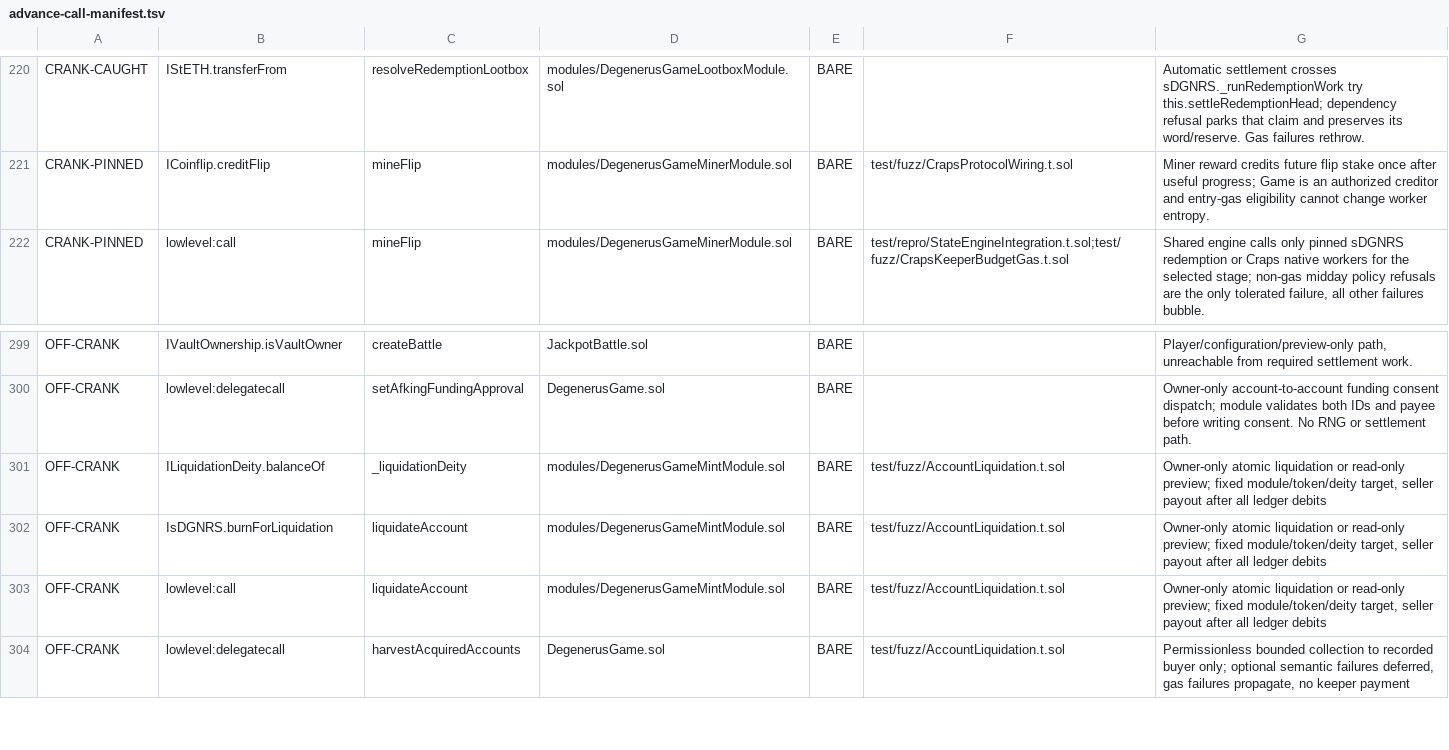
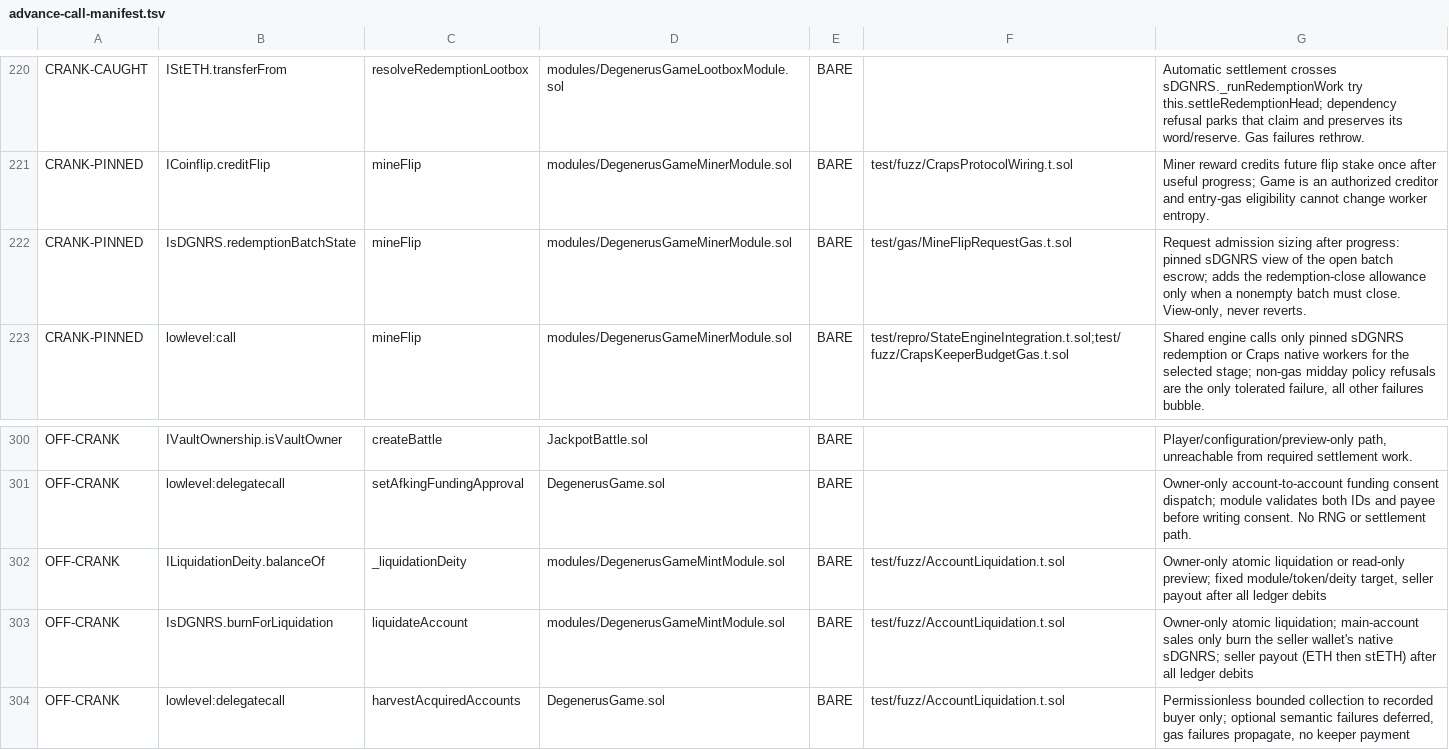
Before and after one commit to PurgeGame/degenerus-protocol, a TSV file: scripts/advance-call-manifest.tsv, drawn as a sheet; only a part is shown, gaps mark what is left out.

```diff
--- a/scripts/advance-call-manifest.tsv
+++ b/scripts/advance-call-manifest.tsv
@@ -221,2 +221,3 @@ CRANK-CAUGHT	IStETH.transferFrom	resolveRedemptionLootbox	modules/DegenerusGameL
 CRANK-PINNED	ICoinflip.creditFlip	mineFlip	modules/DegenerusGameMinerModule.sol	BARE	test/fuzz/CrapsProtocolWiring.t.sol	Miner reward credits future flip stake once after useful progress; Game is an authorized creditor and entry-gas eligibility cannot change worker entropy.
+CRANK-PINNED	IsDGNRS.redemptionBatchState	mineFlip	modules/DegenerusGameMinerModule.sol	BARE	test/gas/MineFlipRequestGas.t.sol	Request admission sizing after progress: pinned sDGNRS view of the open batch escrow; adds the redemption-close allowance only when a nonempty batch must close. View-only, never reverts.
 CRANK-PINNED	lowlevel:call	mineFlip	modules/DegenerusGameMinerModule.sol	BARE	test/repro/StateEngineIntegration.t.sol;test/fuzz/CrapsKeeperBudgetGas.t.sol	Shared engine calls only pinned sDGNRS redemption or Craps native workers for the selected stage; non-gas midday policy refusals are the only tolerated failure, all other failures bubble.
@@ -301,4 +302,3 @@ OFF-CRANK	lowlevel:delegatecall	setAfkingFundingApproval	DegenerusGame.sol	BARE
 OFF-CRANK	ILiquidationDeity.balanceOf	_liquidationDeity	modules/DegenerusGameMintModule.sol	BARE	test/fuzz/AccountLiquidation.t.sol	Owner-only atomic liquidation or read-only preview; fixed module/token/deity target, seller payout after all ledger debits
-OFF-CRANK	IsDGNRS.burnForLiquidation	liquidateAccount	modules/DegenerusGameMintModule.sol	BARE	test/fuzz/AccountLiquidation.t.sol	Owner-only atomic liquidation or read-only preview; fixed module/token/deity target, seller payout after all ledger debits
-OFF-CRANK	lowlevel:call	liquidateAccount	modules/DegenerusGameMintModule.sol	BARE	test/fuzz/AccountLiquidation.t.sol	Owner-only atomic liquidation or read-only preview; fixed module/token/deity target, seller payout after all ledger debits
+OFF-CRANK	IsDGNRS.burnForLiquidation	liquidateAccount	modules/DegenerusGameMintModule.sol	BARE	test/fuzz/AccountLiquidation.t.sol	Owner-only atomic liquidation; main-account sales only burn the seller wallet's native sDGNRS; seller payout (ETH then stETH) after all ledger debits
 OFF-CRANK	lowlevel:delegatecall	harvestAcquiredAccounts	DegenerusGame.sol	BARE	test/fuzz/AccountLiquidation.t.sol	Permissionless bounded collection to recorded buyer only; optional semantic failures deferred, gas failures propagate, no keeper payment
```
Also changed, not shown: scripts/rng-taint-manifest.tsv, 33 other files.
